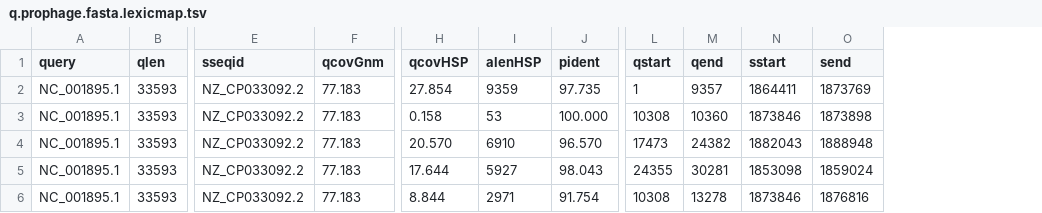
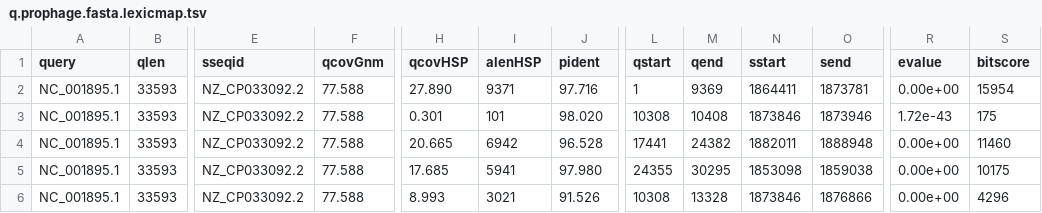
Before and after one commit to shenwei356/LexicMap, a TSV file: demo/q.prophage.fasta.lexicmap.tsv, drawn as a sheet; only a part is shown, gaps mark what is left out; the diff covers the shown part only; the diff names each change by its address in the sheet, - before the commit and + after, or states it on an @@ line.

```diff
--- a/demo/q.prophage.fasta.lexicmap.tsv
+++ b/demo/q.prophage.fasta.lexicmap.tsv
+column R (evalue), rows 2-6: 0.00e+00 | 1.72e-43 | 0.00e+00 | 0.00e+00 | 0.00e+00
+column S (bitscore), rows 2-6: 15954 | 175 | 11460 | 10175 | 4296
-F2:F6 (qcovGnm): 77.183
+F2:F6 (qcovGnm): 77.588
-H2 (qcovHSP): 27.854
+H2 (qcovHSP): 27.890
-I2 (alenHSP): 9359
+I2 (alenHSP): 9371
-J2 (pident): 97.735
+J2 (pident): 97.716
-M2 (qend): 9357
+M2 (qend): 9369
-O2 (send): 1873769
+O2 (send): 1873781
-H3 (qcovHSP): 0.158
+H3 (qcovHSP): 0.301
-I3 (alenHSP): 53
+I3 (alenHSP): 101
-J3 (pident): 100.000
+J3 (pident): 98.020
-M3 (qend): 10360
+M3 (qend): 10408
-O3 (send): 1873898
+O3 (send): 1873946
-H4 (qcovHSP): 20.570
+H4 (qcovHSP): 20.665
-I4 (alenHSP): 6910
+I4 (alenHSP): 6942
-J4 (pident): 96.570
+J4 (pident): 96.528
-L4 (qstart): 17473
+L4 (qstart): 17441
-N4 (sstart): 1882043
+N4 (sstart): 1882011
-H5 (qcovHSP): 17.644
+H5 (qcovHSP): 17.685
-I5 (alenHSP): 5927
+I5 (alenHSP): 5941
-J5 (pident): 98.043
+J5 (pident): 97.980
-M5 (qend): 30281
+M5 (qend): 30295
-O5 (send): 1859024
+O5 (send): 1859038
-H6 (qcovHSP): 8.844
+H6 (qcovHSP): 8.993
-I6 (alenHSP): 2971
+I6 (alenHSP): 3021
-J6 (pident): 91.754
+J6 (pident): 91.526
-M6 (qend): 13278
+M6 (qend): 13328
-O6 (send): 1876816
+O6 (send): 1876866
```
Also changed, not shown: 15 edited cells elsewhere in this file, demo/q.gene.fasta.lexicmap.tsv, docs/content/tutorials/index/parameters-masks.tsv, 15 other files.
